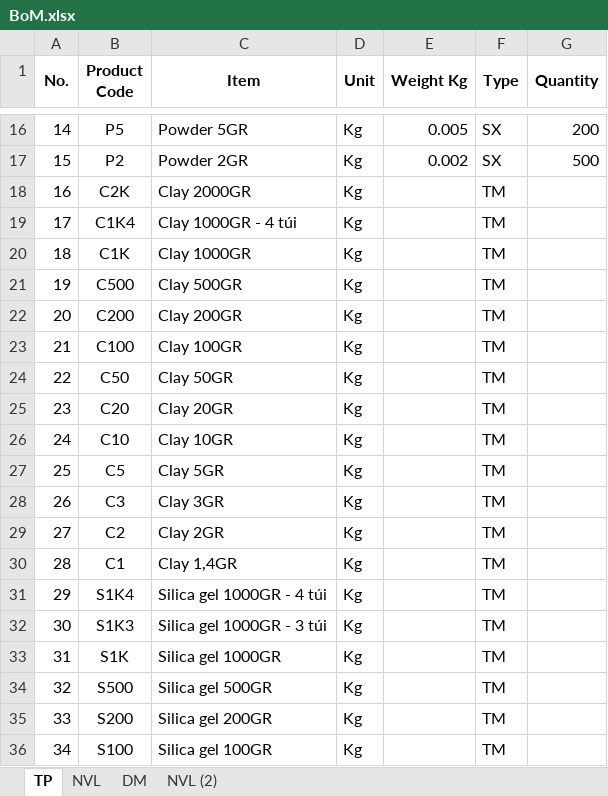
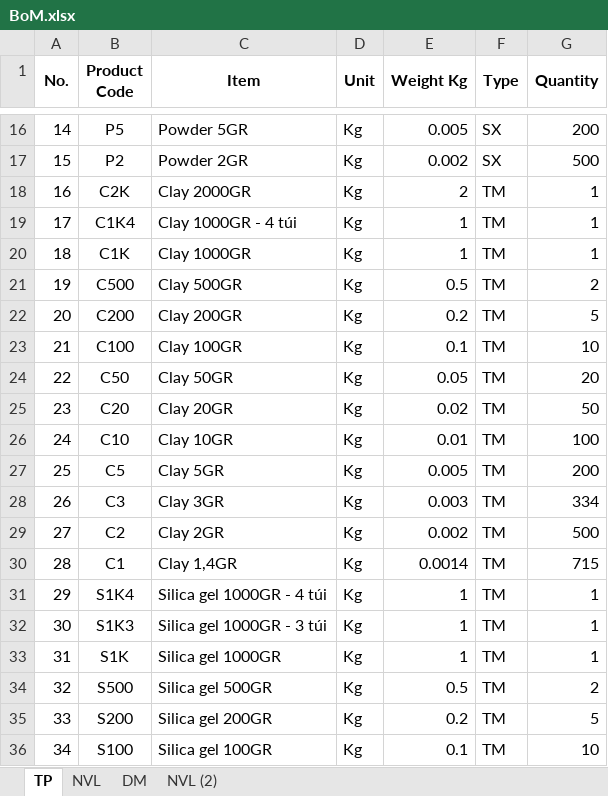
Before and after one commit to azadisoff/Desiccant, an Excel workbook: Manufacture/BoM.xlsx, sheet TP, drawn as a sheet; only a part is shown, gaps mark what is left out; values as stored, in another font and other column widths than the file's, no borders; the diff covers the shown part only; the diff names each change by its address in the sheet, - before the commit and + after, or states it on an @@ line.

```diff
--- a/Manufacture/BoM.xlsx (sheet TP)
+++ b/Manufacture/BoM.xlsx (sheet TP)
-E18 (Weight Kg): (empty)
+E18 (Weight Kg): 2
-G18:G20 (Quantity): (empty)
+G18:G20 (Quantity): 1
-E19:E20 (Weight Kg): (empty)
+E19:E20 (Weight Kg): 1
-E21 (Weight Kg): (empty)
+E21 (Weight Kg): 0.5
-G21 (Quantity): (empty)
+G21 (Quantity): 2
-E22 (Weight Kg): (empty)
+E22 (Weight Kg): 0.2
-G22 (Quantity): (empty)
+G22 (Quantity): 5
-E23 (Weight Kg): (empty)
+E23 (Weight Kg): 0.1
-G23 (Quantity): (empty)
+G23 (Quantity): 10
-E24 (Weight Kg): (empty)
+E24 (Weight Kg): 0.05
-G24 (Quantity): (empty)
+G24 (Quantity): 20
-E25 (Weight Kg): (empty)
+E25 (Weight Kg): 0.02
-G25 (Quantity): (empty)
+G25 (Quantity): 50
-E26 (Weight Kg): (empty)
+E26 (Weight Kg): 0.01
-G26 (Quantity): (empty)
+G26 (Quantity): 100
-E27 (Weight Kg): (empty)
+E27 (Weight Kg): 0.005
-G27 (Quantity): (empty)
+G27 (Quantity): 200
-E28 (Weight Kg): (empty)
+E28 (Weight Kg): 0.003
-G28 (Quantity): (empty)
+G28 (Quantity): 334
-E29 (Weight Kg): (empty)
+E29 (Weight Kg): 0.002
-G29 (Quantity): (empty)
+G29 (Quantity): 500
-E30 (Weight Kg): (empty)
+E30 (Weight Kg): 0.0014
-G30 (Quantity): (empty)
+G30 (Quantity): 715
-E31:E33 (Weight Kg): (empty)
+E31:E33 (Weight Kg): 1
-G31:G33 (Quantity): (empty)
+G31:G33 (Quantity): 1
-E34 (Weight Kg): (empty)
+E34 (Weight Kg): 0.5
-G34 (Quantity): (empty)
+G34 (Quantity): 2
-E35 (Weight Kg): (empty)
+E35 (Weight Kg): 0.2
-G35 (Quantity): (empty)
+G35 (Quantity): 5
-E36 (Weight Kg): (empty)
+E36 (Weight Kg): 0.1
-G36 (Quantity): (empty)
+G36 (Quantity): 10
```
Also changed, not shown: 32 edited cells elsewhere in this sheet, sheet DM, 18 other files.
